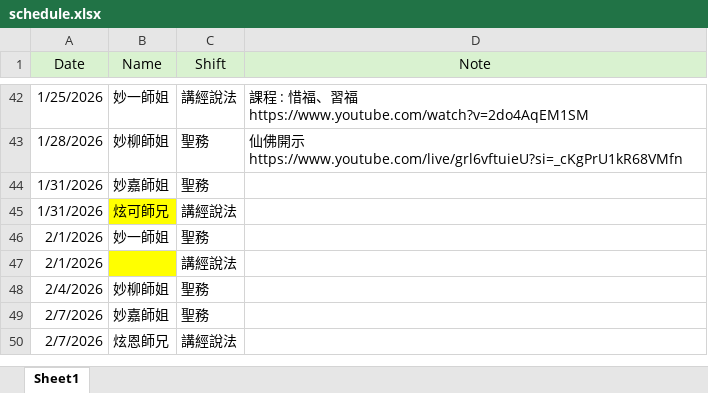
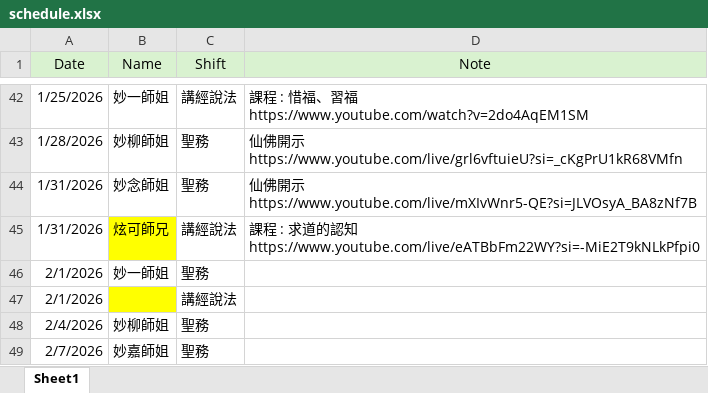
Before and after one commit to ShengLian-TN/schedule-app, an Excel workbook: schedule.xlsx, sheet Sheet1, drawn as a sheet; only a part is shown, gaps mark what is left out; the shorter side is filled out with more unchanged rows; values as stored, in another font and other column widths than the file's, no borders; ↵ is a line break in a cell; the diff names each change by its address in the sheet, - before the commit and + after, or states it on an @@ line.

Commit message:
Add files via upload

```diff
--- a/schedule.xlsx (sheet Sheet1)
+++ b/schedule.xlsx (sheet Sheet1)
-B44 (Name): 妙嘉師姐
+B44 (Name): 妙念師姐
-D44 (Note): (empty)
+D44 (Note): 仙佛開示 ↵ https://www.youtube.com/live/mXIvWnr5-QE?si=JLVOsyA_BA8zNf7B
-D45 (Note): (empty)
+D45 (Note): 課程 : 求道的認知 ↵ https://www.youtube.com/live/eATBbFm22WY?si=-MiE2T9kNLkPfpi0
```
